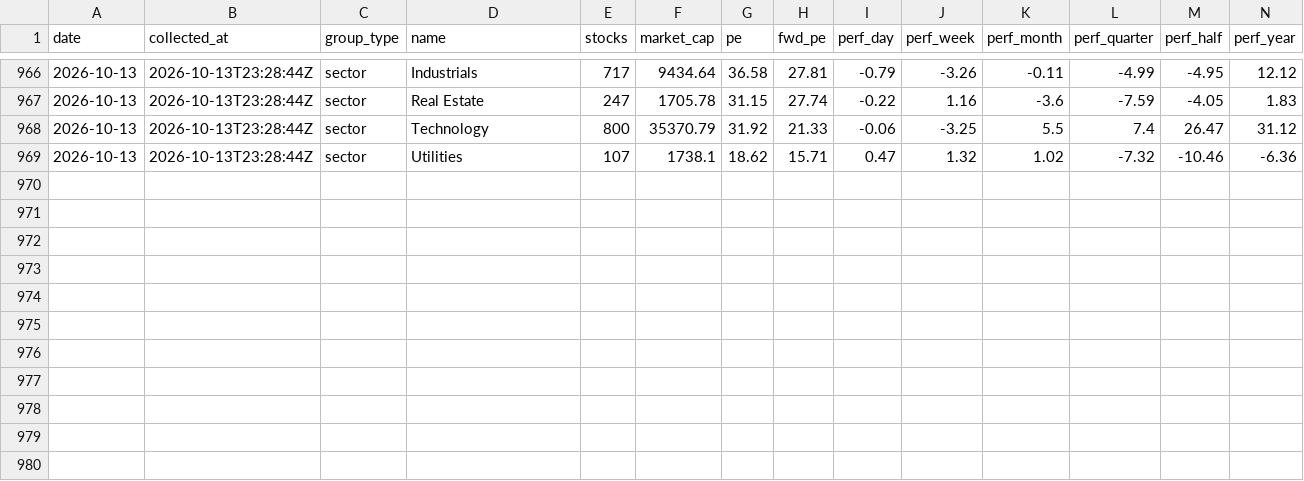
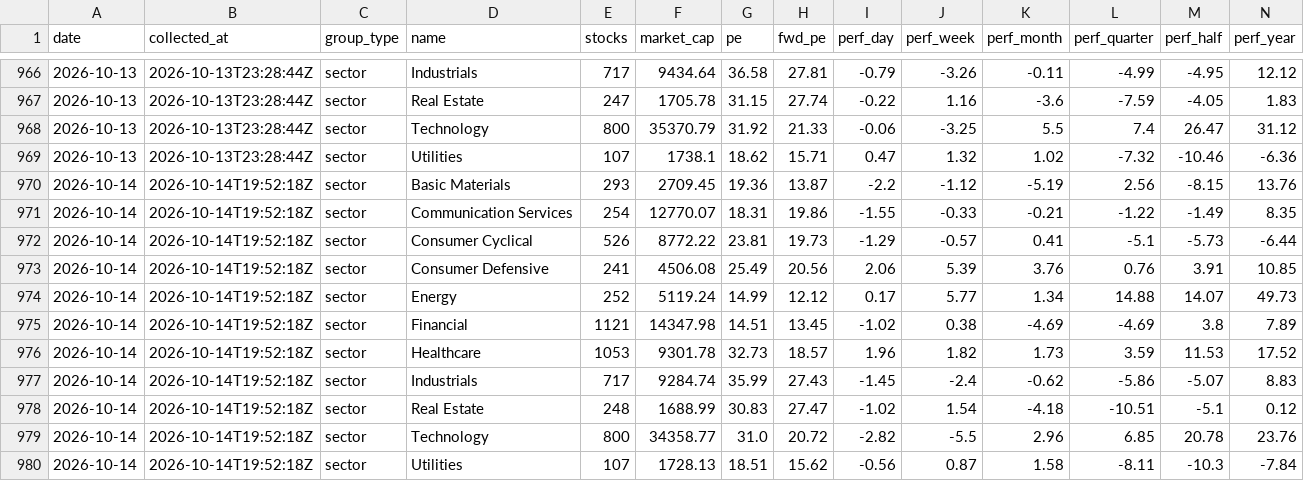
Before and after one commit to clarencelam2000/finviz-groups-tracker, a CSV file: data/sectors/snapshots.csv, drawn as a sheet; only a part is shown, gaps mark what is left out; rows hold the shown columns only; the diff names each change by its address in the sheet, - before the commit and + after, or states it on an @@ line.

```diff
--- a/data/sectors/snapshots.csv
+++ b/data/sectors/snapshots.csv
+row 970: 2026-10-14 | 2026-10-14T19:52:18Z | sector | Basic Materials | 293 | 2709.45 | 19.36 | 13.87 | -2.2 | -1.12 | -5.19 | 2.56 | -8.15 | 13.76
+row 971: 2026-10-14 | 2026-10-14T19:52:18Z | sector | Communication Services | 254 | 12770.07 | 18.31 | 19.86 | -1.55 | -0.33 | -0.21 | -1.22 | -1.49 | 8.35
+row 972: 2026-10-14 | 2026-10-14T19:52:18Z | sector | Consumer Cyclical | 526 | 8772.22 | 23.81 | 19.73 | -1.29 | -0.57 | 0.41 | -5.1 | -5.73 | -6.44
+row 973: 2026-10-14 | 2026-10-14T19:52:18Z | sector | Consumer Defensive | 241 | 4506.08 | 25.49 | 20.56 | 2.06 | 5.39 | 3.76 | 0.76 | 3.91 | 10.85
+row 974: 2026-10-14 | 2026-10-14T19:52:18Z | sector | Energy | 252 | 5119.24 | 14.99 | 12.12 | 0.17 | 5.77 | 1.34 | 14.88 | 14.07 | 49.73
+row 975: 2026-10-14 | 2026-10-14T19:52:18Z | sector | Financial | 1121 | 14347.98 | 14.51 | 13.45 | -1.02 | 0.38 | -4.69 | -4.69 | 3.8 | 7.89
+row 976: 2026-10-14 | 2026-10-14T19:52:18Z | sector | Healthcare | 1053 | 9301.78 | 32.73 | 18.57 | 1.96 | 1.82 | 1.73 | 3.59 | 11.53 | 17.52
+row 977: 2026-10-14 | 2026-10-14T19:52:18Z | sector | Industrials | 717 | 9284.74 | 35.99 | 27.43 | -1.45 | -2.4 | -0.62 | -5.86 | -5.07 | 8.83
+row 978: 2026-10-14 | 2026-10-14T19:52:18Z | sector | Real Estate | 248 | 1688.99 | 30.83 | 27.47 | -1.02 | 1.54 | -4.18 | -10.51 | -5.1 | 0.12
+row 979: 2026-10-14 | 2026-10-14T19:52:18Z | sector | Technology | 800 | 34358.77 | 31.0 | 20.72 | -2.82 | -5.5 | 2.96 | 6.85 | 20.78 | 23.76
+row 980: 2026-10-14 | 2026-10-14T19:52:18Z | sector | Utilities | 107 | 1728.13 | 18.51 | 15.62 | -0.56 | 0.87 | 1.58 | -8.11 | -10.3 | -7.84
```
Also changed, not shown: data/benchmark/snapshots.csv, data/fetch_log.csv, 6 other files.
